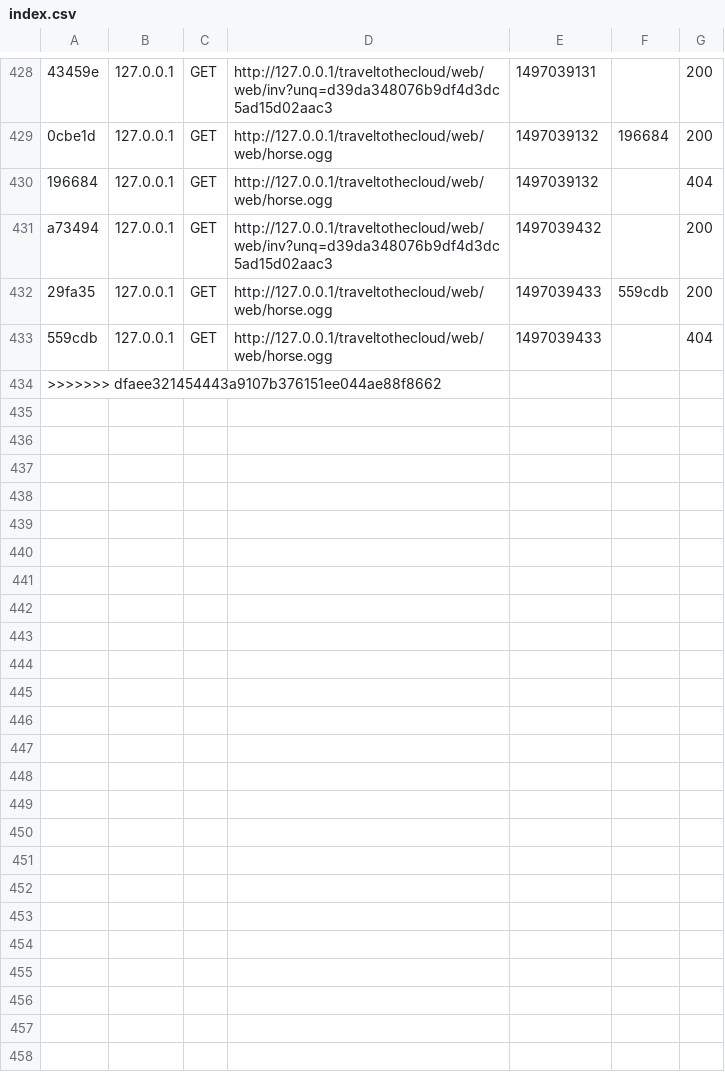
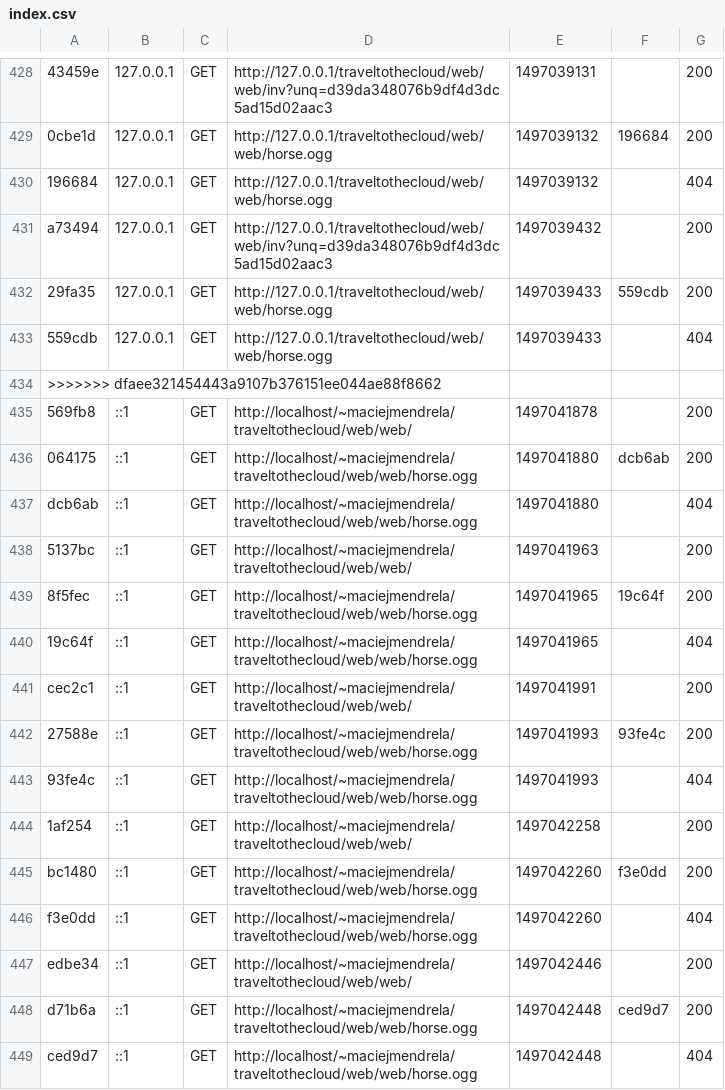
Before and after one commit to yasiumaster/traveltothecloud, a CSV file: web/app/cache/dev/profiler/index.csv, drawn as a sheet; only a part is shown, gaps mark what is left out.

```diff
--- a/web/app/cache/dev/profiler/index.csv
+++ b/web/app/cache/dev/profiler/index.csv
@@ -434 +434,16 @@ a73494,127.0.0.1,GET,http://127.0.0.1/traveltothecloud/web/web/inv?unq=d39da3480
 >>>>>>> dfaee321454443a9107b376151ee044ae88f8662
+569fb8,::1,GET,http://localhost/~maciejmendrela/traveltothecloud/web/web/,1497041878,,200
+064175,::1,GET,http://localhost/~maciejmendrela/traveltothecloud/web/web/horse.ogg,1497041880,dcb6ab,200
+dcb6ab,::1,GET,http://localhost/~maciejmendrela/traveltothecloud/web/web/horse.ogg,1497041880,,404
+5137bc,::1,GET,http://localhost/~maciejmendrela/traveltothecloud/web/web/,1497041963,,200
+8f5fec,::1,GET,http://localhost/~maciejmendrela/traveltothecloud/web/web/horse.ogg,1497041965,19c64f,200
+19c64f,::1,GET,http://localhost/~maciejmendrela/traveltothecloud/web/web/horse.ogg,1497041965,,404
+cec2c1,::1,GET,http://localhost/~maciejmendrela/traveltothecloud/web/web/,1497041991,,200
+27588e,::1,GET,http://localhost/~maciejmendrela/traveltothecloud/web/web/horse.ogg,1497041993,93fe4c,200
+93fe4c,::1,GET,http://localhost/~maciejmendrela/traveltothecloud/web/web/horse.ogg,1497041993,,404
+1af254,::1,GET,http://localhost/~maciejmendrela/traveltothecloud/web/web/,1497042258,,200
+bc1480,::1,GET,http://localhost/~maciejmendrela/traveltothecloud/web/web/horse.ogg,1497042260,f3e0dd,200
+f3e0dd,::1,GET,http://localhost/~maciejmendrela/traveltothecloud/web/web/horse.ogg,1497042260,,404
+edbe34,::1,GET,http://localhost/~maciejmendrela/traveltothecloud/web/web/,1497042446,,200
+d71b6a,::1,GET,http://localhost/~maciejmendrela/traveltothecloud/web/web/horse.ogg,1497042448,ced9d7,200
+ced9d7,::1,GET,http://localhost/~maciejmendrela/traveltothecloud/web/web/horse.ogg,1497042448,,404
```
Also changed, not shown: 3 other files.
